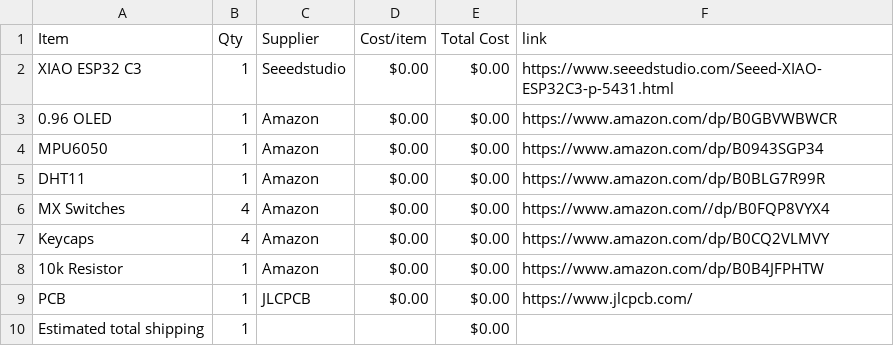
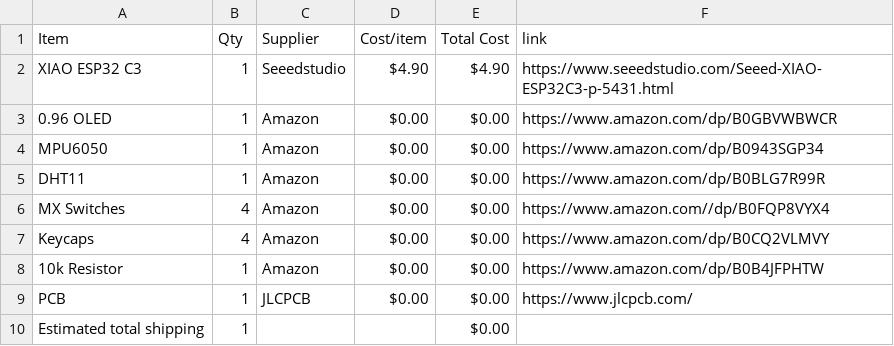
Before and after one commit to salimtamer/startbee, a CSV file: BOM.csv, drawn as a sheet.

Commit message:
Sync Starbie from Half Life

```diff
--- a/BOM.csv
+++ b/BOM.csv
@@ -1,3 +1,3 @@
 Item,Qty,Supplier,Cost/item,Total Cost,link
-XIAO ESP32 C3,1,Seeedstudio,$0.00,$0.00,https://www.seeedstudio.com/Seeed-XIAO-ESP32C3-p-5431.html
+XIAO ESP32 C3,1,Seeedstudio,$4.90,$4.90,https://www.seeedstudio.com/Seeed-XIAO-ESP32C3-p-5431.html
 0.96 OLED,1,Amazon,$0.00,$0.00,https://www.amazon.com/dp/B0GBVWBWCR
```
